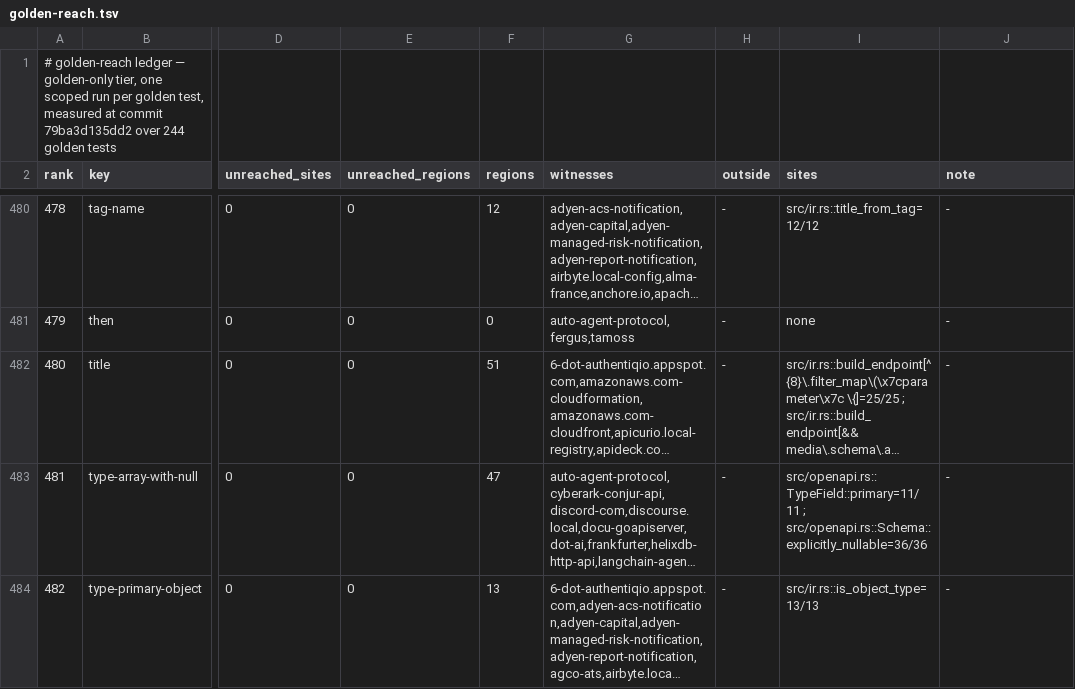
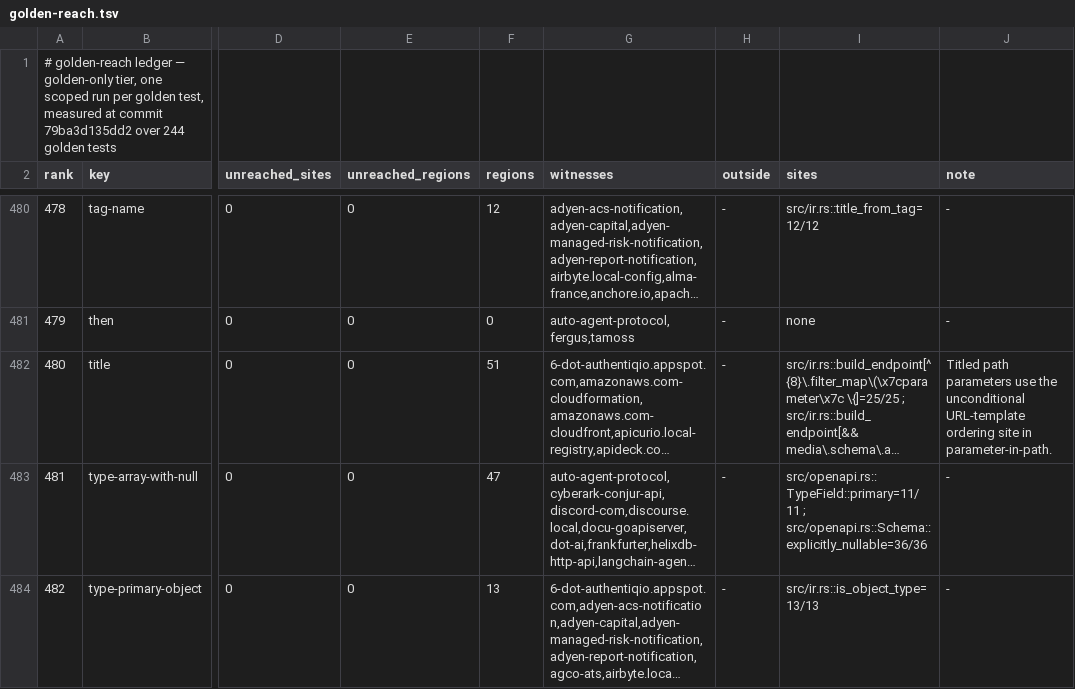
Before and after one commit to nickderobertis/crozier, a TSV file: docs/openapi-surface/golden-reach.tsv, drawn as a sheet; only a part is shown, gaps mark what is left out; long unchanged cells end in …; the diff names each change by its address in the sheet, - before the commit and + after, or states it on an @@ line.

Commit message:
docs: synchronize generated title reach metadata

```diff
--- a/docs/openapi-surface/golden-reach.tsv
+++ b/docs/openapi-surface/golden-reach.tsv
-J482 (note): -
+J482 (note): Titled path parameters use the unconditional URL-template ordering site in parameter-in-path.
```
Also changed, not shown: 1 other file.
